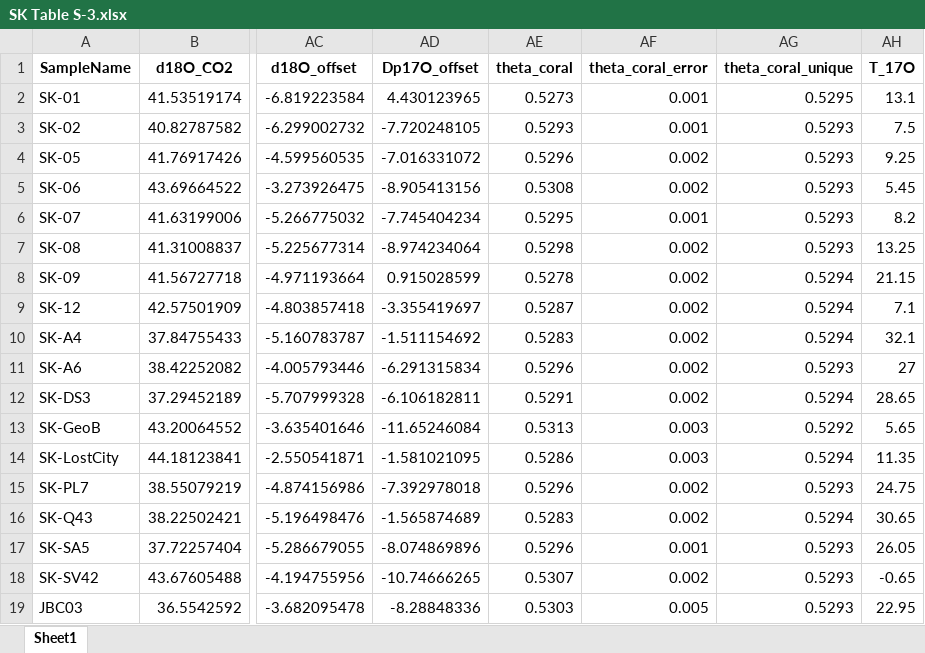
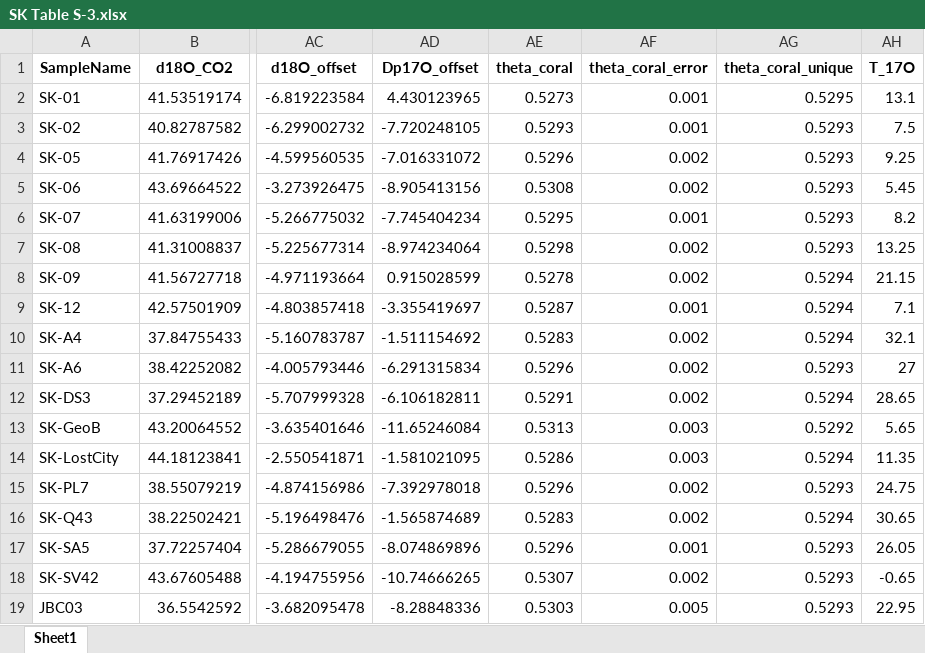
Before and after one commit to davidbajnai/coral-triple-o, an Excel workbook: SK Table S-3.xlsx, sheet Sheet1, drawn as a sheet; only a part is shown, gaps mark what is left out; values as stored, in another font and other column widths than the file's, no borders; the diff names each change by its address in the sheet, - before the commit and + after, or states it on an @@ line.

```diff
--- a/SK Table S-3.xlsx (sheet Sheet1)
+++ b/SK Table S-3.xlsx (sheet Sheet1)
-AF9 (theta_coral_error): 0.002
+AF9 (theta_coral_error): 0.001
```
Also changed, not shown: SK Table S-1.xlsx, SK Table S-3 short.xlsx, 9 other files.
